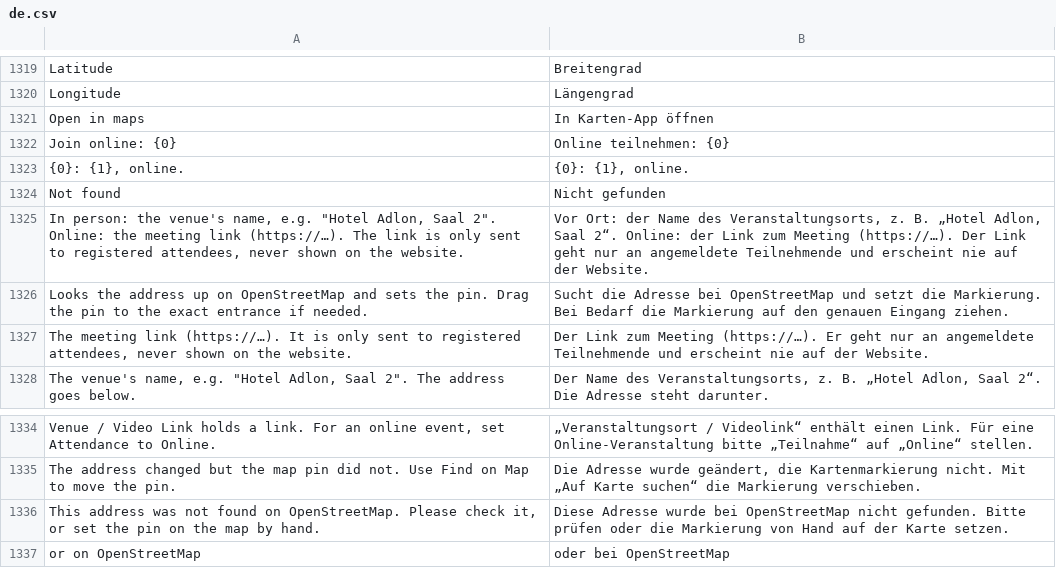
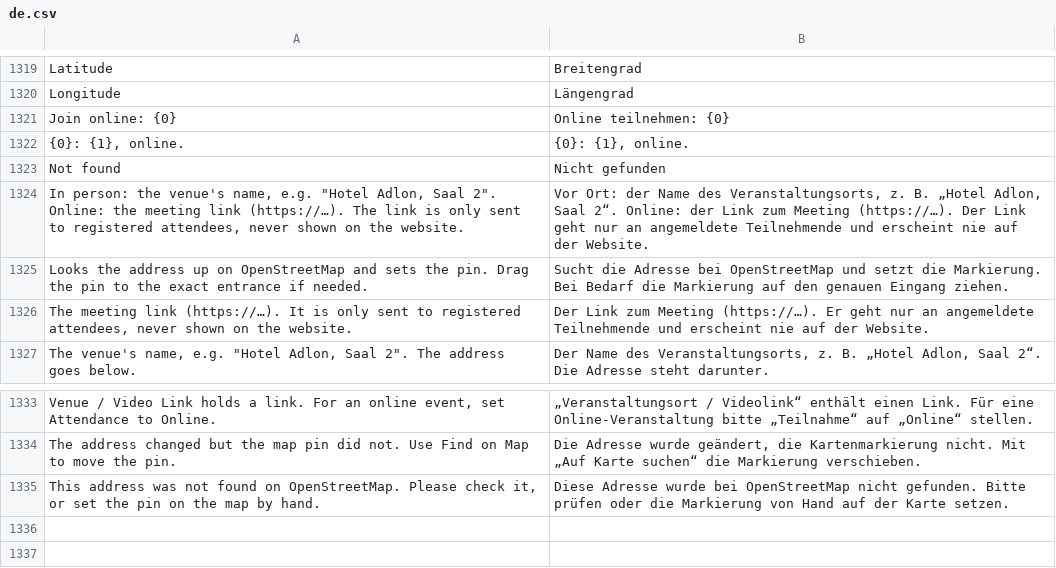
Before and after one commit to phamos-eu/phamos, a CSV file: phamos/translations/de.csv, drawn as a sheet; only a part is shown, gaps mark what is left out.

```diff
--- a/phamos/translations/de.csv
+++ b/phamos/translations/de.csv
@@ -1320,3 +1320,2 @@ Latitude,Breitengrad
 Longitude,Längengrad
-Open in maps,In Karten-App öffnen
 Join online: {0},Online teilnehmen: {0}
@@ -1336,2 +1335 @@ The address changed but the map pin did not. Use Find on Map to move the pin.,"D
 "This address was not found on OpenStreetMap. Please check it, or set the pin on the map by hand.",Diese Adresse wurde bei OpenStreetMap nicht gefunden. Bitte prüfen oder die Markierung von Hand auf der Karte setzen.
-or on OpenStreetMap,oder bei OpenStreetMap
```
Also changed, not shown: 8 other files.
